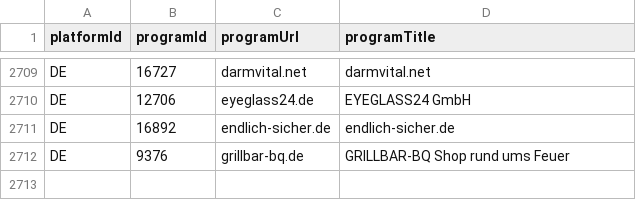
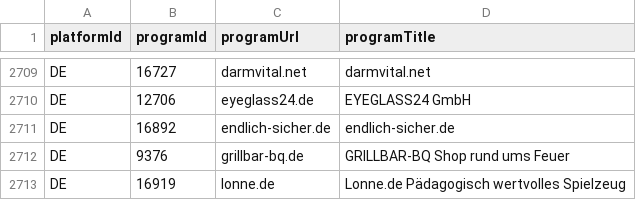
Before and after one commit to affilinet/browser-webextension-publisher, a CSV file: resources/programs.csv, drawn as a sheet; only a part is shown, gaps mark what is left out.

Commit message:
Update programs CSV

```diff
--- a/resources/programs.csv
+++ b/resources/programs.csv
@@ -2712 +2712,2 @@ DE;16892;endlich-sicher.de;endlich-sicher.de
 DE;9376;grillbar-bq.de;GRILLBAR-BQ Shop rund ums Feuer
+DE;16919;lonne.de;Lonne.de Pädagogisch wertvolles Spielzeug
```
